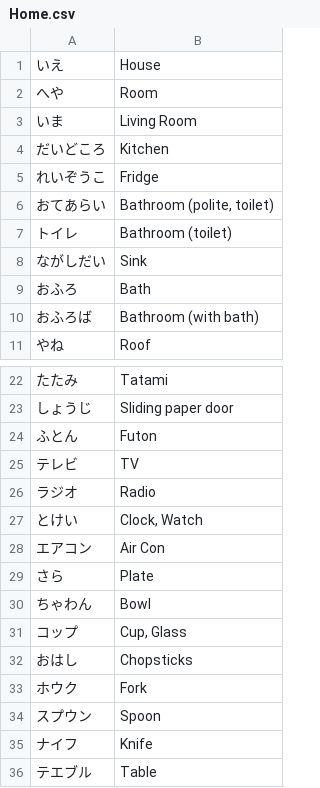
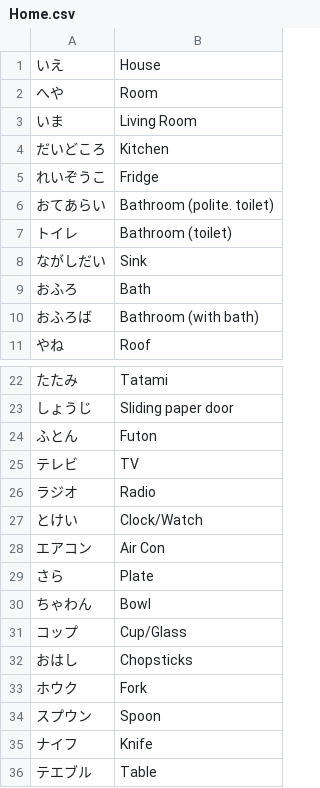
Before and after one commit to LonMcGregor/vocab, a CSV file: public/jp/Home.csv, drawn as a sheet; only a part is shown, gaps mark what is left out.

```diff
--- a/public/jp/Home.csv
+++ b/public/jp/Home.csv
@@ -5,3 +5,3 @@
 れいぞうこ,Fridge
-おてあらい,"Bathroom (polite, toilet)"
+おてあらい,"Bathroom (polite. toilet)"
 トイレ,Bathroom (toilet)
@@ -26,3 +26,3 @@
 ラジオ,Radio
-とけい,"Clock, Watch"
+とけい,"Clock/Watch"
 エアコン,Air Con
@@ -30,3 +30,3 @@
 ちゃわん,Bowl
-コップ,"Cup, Glass"
+コップ,"Cup/Glass"
 おはし,Chopsticks
```
Also changed, not shown: public/jp/Conversation.csv, public/jp/FoodDrink.csv, 4 other files.
